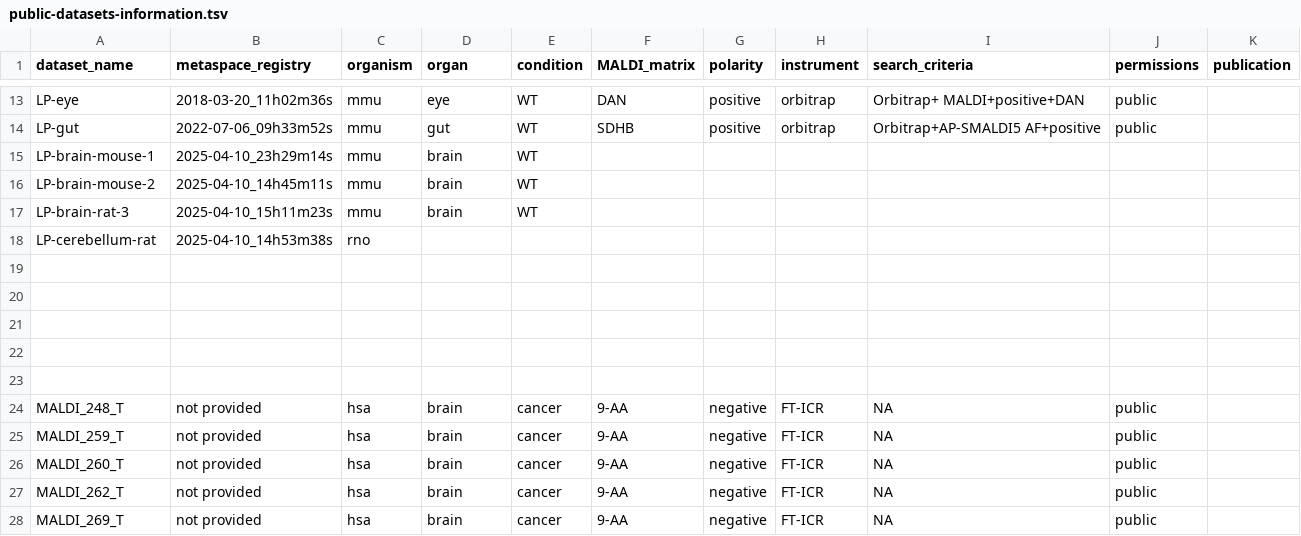
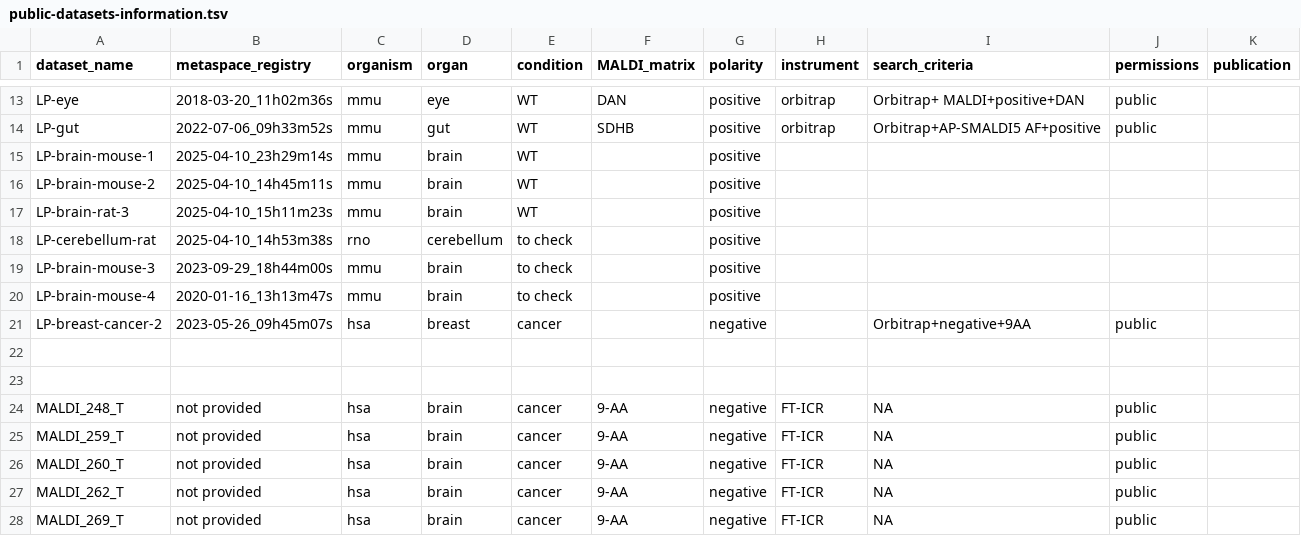
Before and after one commit to cbib/SpacePath, a TSV file: public-datasets-information.tsv, drawn as a sheet; only a part is shown, gaps mark what is left out.

```diff
--- a/public-datasets-information.tsv
+++ b/public-datasets-information.tsv
@@ -14,9 +14,9 @@ LP-eye	2018-03-20_11h02m36s	mmu	eye	WT	DAN	positive	orbitrap	Orbitrap+ MALDI+pos
 LP-gut	2022-07-06_09h33m52s	mmu	gut	WT	SDHB	positive	orbitrap	Orbitrap+AP-SMALDI5 AF+positive	public	
-LP-brain-mouse-1	2025-04-10_23h29m14s	mmu	brain	WT						
-LP-brain-mouse-2	2025-04-10_14h45m11s	mmu	brain	WT						
-LP-brain-rat-3	2025-04-10_15h11m23s	mmu	brain	WT						
-LP-cerebellum-rat	2025-04-10_14h53m38s	rno								
-										
-										
-										
+LP-brain-mouse-1	2025-04-10_23h29m14s	mmu	brain	WT		positive				
+LP-brain-mouse-2	2025-04-10_14h45m11s	mmu	brain	WT		positive				
+LP-brain-rat-3	2025-04-10_15h11m23s	mmu	brain	WT		positive				
+LP-cerebellum-rat	2025-04-10_14h53m38s	rno	cerebellum	to check		positive				
+LP-brain-mouse-3	2023-09-29_18h44m00s	mmu	brain	to check		positive				
+LP-brain-mouse-4	2020-01-16_13h13m47s	mmu	brain	to check		positive				
+LP-breast-cancer-2	2023-05-26_09h45m07s	hsa	breast	cancer		negative		Orbitrap+negative+9AA	public	
 										
```
Also changed, not shown: public-datasets-parameters.tsv, 42 other files.
